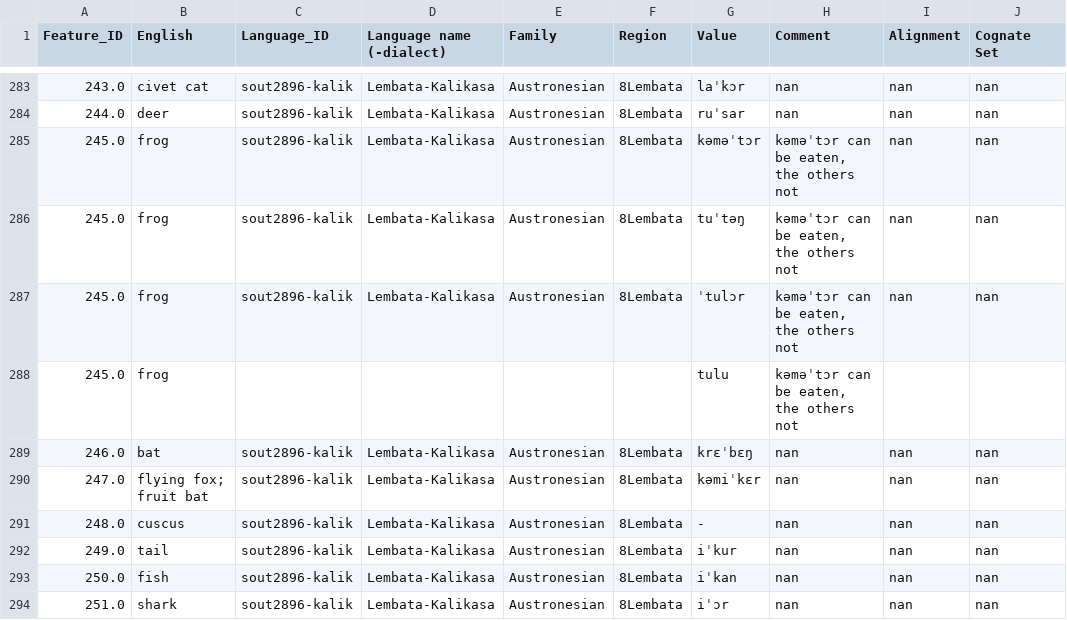
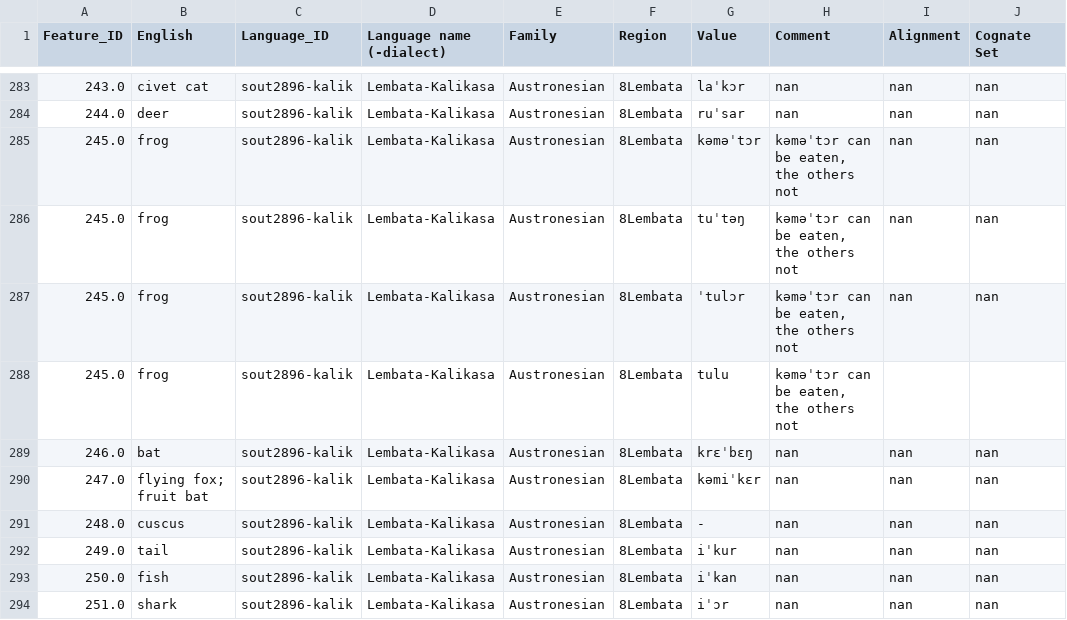
Before and after one commit to xrotwang/lexirumah-data, a TSV file: datasets/lhhf2015clembatakalikasa2015511wordlist.tsv, drawn as a sheet; only a part is shown, gaps mark what is left out; the diff names each change by its address in the sheet, - before the commit and + after, or states it on an @@ line.

Commit message:
Fill gap

```diff
--- a/datasets/lhhf2015clembatakalikasa2015511wordlist.tsv
+++ b/datasets/lhhf2015clembatakalikasa2015511wordlist.tsv
-C288 (Language_ID): (empty)
+C288 (Language_ID): sout2896-kalik
-D288 (Language name (-dialect)): (empty)
+D288 (Language name (-dialect)): Lembata-Kalikasa
-E288 (Family): (empty)
+E288 (Family): Austronesian
-F288 (Region): (empty)
+F288 (Region): 8Lembata
```
